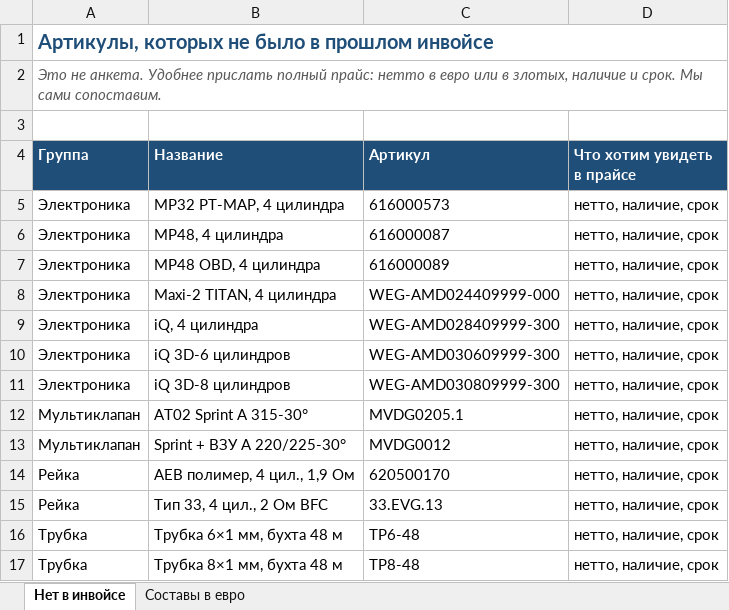
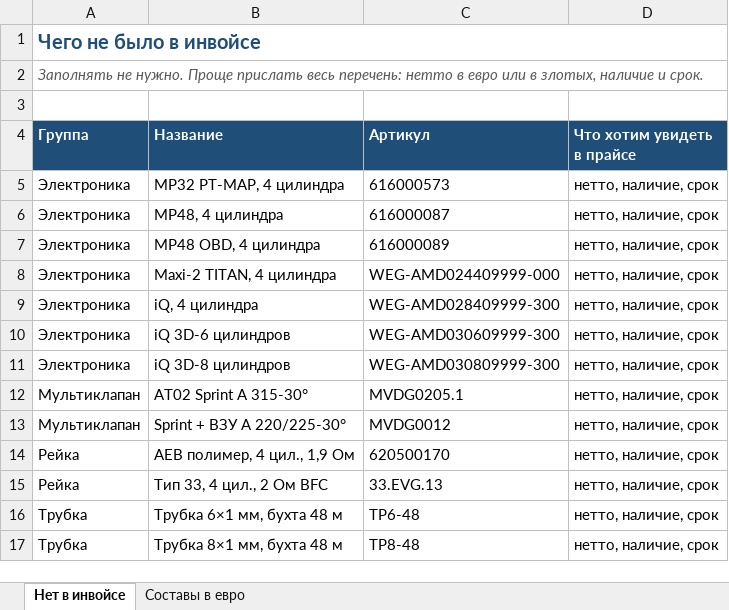
Before and after one commit to GithubRavilS/gbo, an Excel workbook: zapros-assortiment.xlsx, sheet Нет в инвойсе, drawn as a sheet; values as stored, in another font and other column widths than the file's, no borders; the diff names each change by its address in the sheet, - before the commit and + after, or states it on an @@ line.

```diff
--- a/zapros-assortiment.xlsx (sheet Нет в инвойсе)
+++ b/zapros-assortiment.xlsx (sheet Нет в инвойсе)
-A1 (Группа): Артикулы, которых не было в прошлом инвойсе
+A1 (Группа): Чего не было в инвойсе
-A2 (Группа): Это не анкета. Удобнее прислать полный прайс: нетто в евро или в злотых, наличие и срок. Мы сами сопоставим.
+A2 (Группа): Заполнять не нужно. Проще прислать весь перечень: нетто в евро или в злотых, наличие и срок.
```
Also changed, not shown: sheet Составы в евро, 1 other file.
